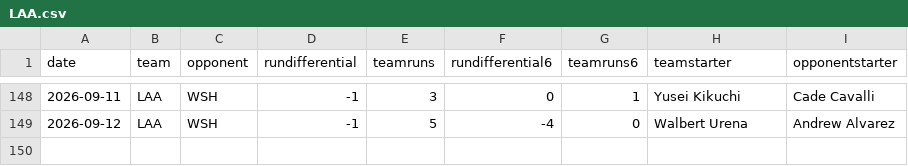
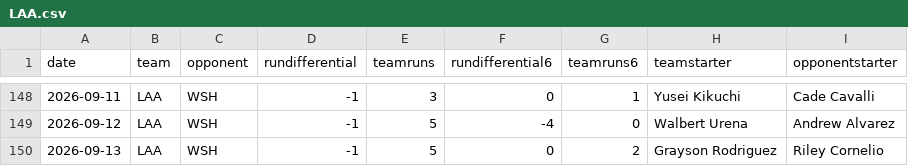
Before and after one commit to fantasy-toolz/mlb-predictions, a CSV file: data/2026/teams/LAA.csv, drawn as a sheet; only a part is shown, gaps mark what is left out; the diff names each change by its address in the sheet, - before the commit and + after, or states it on an @@ line.

```diff
--- a/data/2026/teams/LAA.csv
+++ b/data/2026/teams/LAA.csv
+row 150: 2026-09-13 | LAA | WSH | -1 | 5 | 0 | 2 | Grayson Rodriguez | Riley Cornelio
```
Also changed, not shown: data/2026/teams/AZ.csv, data/2026/teams/CWS.csv, 31 other files.
